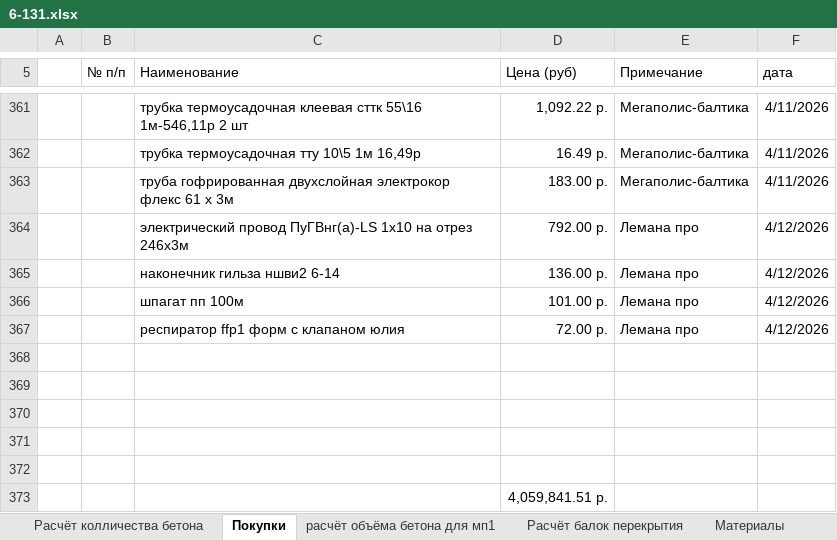
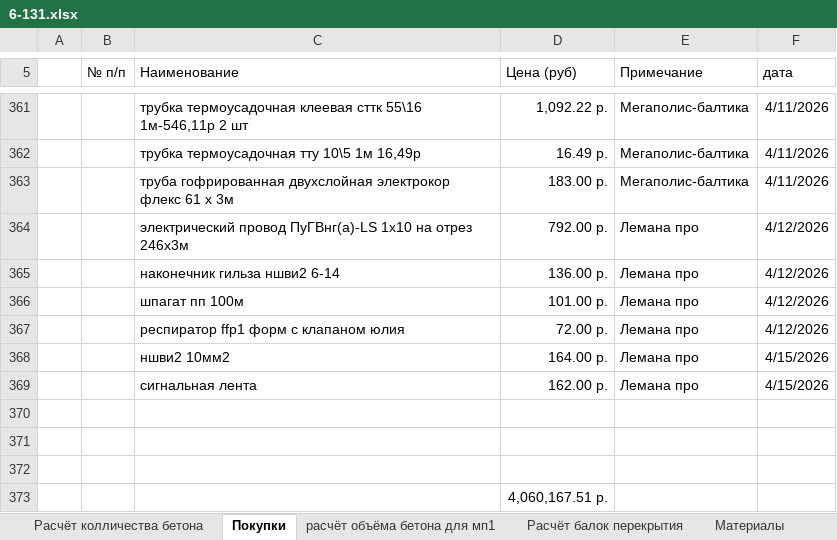
Before and after one commit to zip1982b/my_home, an Excel workbook: 6-131.xlsx, sheet Покупки, drawn as a sheet; only a part is shown, gaps mark what is left out; values as stored, in another font and other column widths than the file's, no borders; table styles not drawn; removed rows and columns are numbered as before the commit, all else as after; the diff names each change by its address in the sheet, - before the commit and + after, or states it on an @@ line.

```diff
--- a/6-131.xlsx (sheet Покупки)
+++ b/6-131.xlsx (sheet Покупки)
+row 368:  |  | ншви2 10мм2 | 164.00 р. | Лемана про | 4/15/2026
+row 369:  |  | сигнальная лента | 162.00 р. | Лемана про | 4/15/2026
-row 371: (empty)
-row 372: (empty)
-D373 (Цена (руб)): 4,059,841.51 р.
+D373 (Цена (руб)): 4,060,167.51 р.
```
Also changed, not shown: other sheet tabs, 5 other files.
